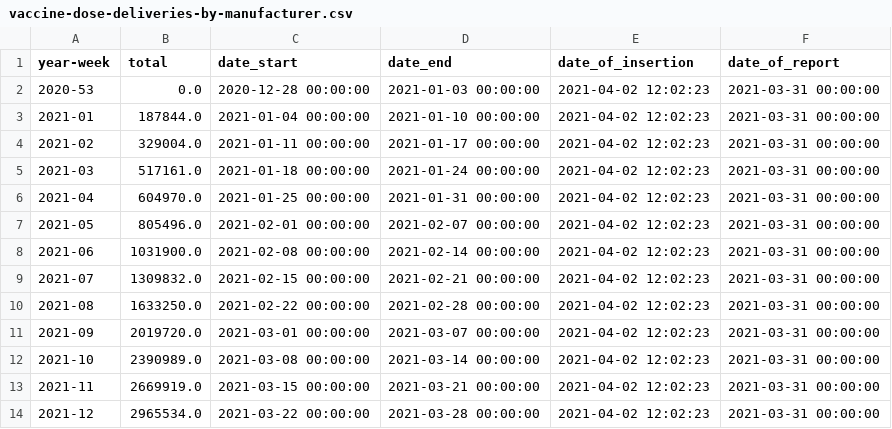
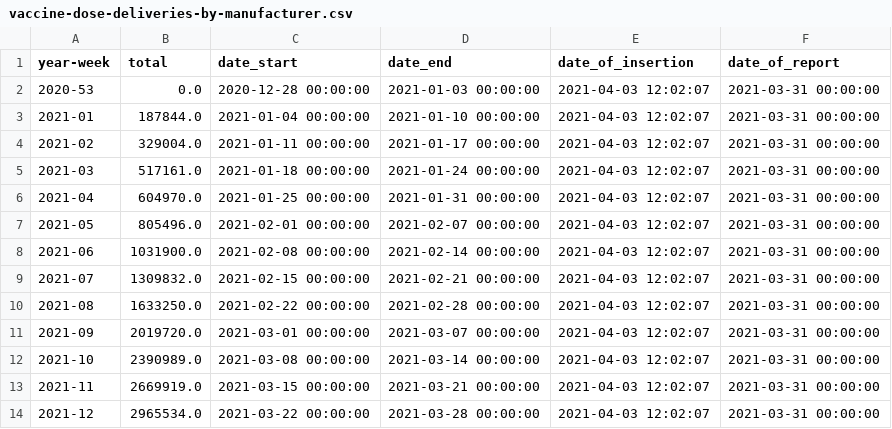
Before and after one commit to Sikerdebaard/netherlands-vaccinations-scraper, a CSV file: vaccine-dose-deliveries-by-manufacturer.csv, drawn as a sheet.

Commit message:
Automatic update

```diff
--- a/vaccine-dose-deliveries-by-manufacturer.csv
+++ b/vaccine-dose-deliveries-by-manufacturer.csv
@@ -1,14 +1,14 @@
 year-week,total,date_start,date_end,date_of_insertion,date_of_report
-2020-53,0.0,2020-12-28 00:00:00,2021-01-03 00:00:00,2021-04-02 12:02:23,2021-03-31 00:00:00
-2021-01,187844.0,2021-01-04 00:00:00,2021-01-10 00:00:00,2021-04-02 12:02:23,2021-03-31 00:00:00
-2021-02,329004.0,2021-01-11 00:00:00,2021-01-17 00:00:00,2021-04-02 12:02:23,2021-03-31 00:00:00
-2021-03,517161.0,2021-01-18 00:00:00,2021-01-24 00:00:00,2021-04-02 12:02:23,2021-03-31 00:00:00
-2021-04,604970.0,2021-01-25 00:00:00,2021-01-31 00:00:00,2021-04-02 12:02:23,2021-03-31 00:00:00
-2021-05,805496.0,2021-02-01 00:00:00,2021-02-07 00:00:00,2021-04-02 12:02:23,2021-03-31 00:00:00
-2021-06,1031900.0,2021-02-08 00:00:00,2021-02-14 00:00:00,2021-04-02 12:02:23,2021-03-31 00:00:00
-2021-07,1309832.0,2021-02-15 00:00:00,2021-02-21 00:00:00,2021-04-02 12:02:23,2021-03-31 00:00:00
-2021-08,1633250.0,2021-02-22 00:00:00,2021-02-28 00:00:00,2021-04-02 12:02:23,2021-03-31 00:00:00
-2021-09,2019720.0,2021-03-01 00:00:00,2021-03-07 00:00:00,2021-04-02 12:02:23,2021-03-31 00:00:00
-2021-10,2390989.0,2021-03-08 00:00:00,2021-03-14 00:00:00,2021-04-02 12:02:23,2021-03-31 00:00:00
-2021-11,2669919.0,2021-03-15 00:00:00,2021-03-21 00:00:00,2021-04-02 12:02:23,2021-03-31 00:00:00
-2021-12,2965534.0,2021-03-22 00:00:00,2021-03-28 00:00:00,2021-04-02 12:02:23,2021-03-31 00:00:00
+2020-53,0.0,2020-12-28 00:00:00,2021-01-03 00:00:00,2021-04-03 12:02:07,2021-03-31 00:00:00
+2021-01,187844.0,2021-01-04 00:00:00,2021-01-10 00:00:00,2021-04-03 12:02:07,2021-03-31 00:00:00
+2021-02,329004.0,2021-01-11 00:00:00,2021-01-17 00:00:00,2021-04-03 12:02:07,2021-03-31 00:00:00
+2021-03,517161.0,2021-01-18 00:00:00,2021-01-24 00:00:00,2021-04-03 12:02:07,2021-03-31 00:00:00
+2021-04,604970.0,2021-01-25 00:00:00,2021-01-31 00:00:00,2021-04-03 12:02:07,2021-03-31 00:00:00
+2021-05,805496.0,2021-02-01 00:00:00,2021-02-07 00:00:00,2021-04-03 12:02:07,2021-03-31 00:00:00
+2021-06,1031900.0,2021-02-08 00:00:00,2021-02-14 00:00:00,2021-04-03 12:02:07,2021-03-31 00:00:00
+2021-07,1309832.0,2021-02-15 00:00:00,2021-02-21 00:00:00,2021-04-03 12:02:07,2021-03-31 00:00:00
+2021-08,1633250.0,2021-02-22 00:00:00,2021-02-28 00:00:00,2021-04-03 12:02:07,2021-03-31 00:00:00
+2021-09,2019720.0,2021-03-01 00:00:00,2021-03-07 00:00:00,2021-04-03 12:02:07,2021-03-31 00:00:00
+2021-10,2390989.0,2021-03-08 00:00:00,2021-03-14 00:00:00,2021-04-03 12:02:07,2021-03-31 00:00:00
+2021-11,2669919.0,2021-03-15 00:00:00,2021-03-21 00:00:00,2021-04-03 12:02:07,2021-03-31 00:00:00
+2021-12,2965534.0,2021-03-22 00:00:00,2021-03-28 00:00:00,2021-04-03 12:02:07,2021-03-31 00:00:00
```
